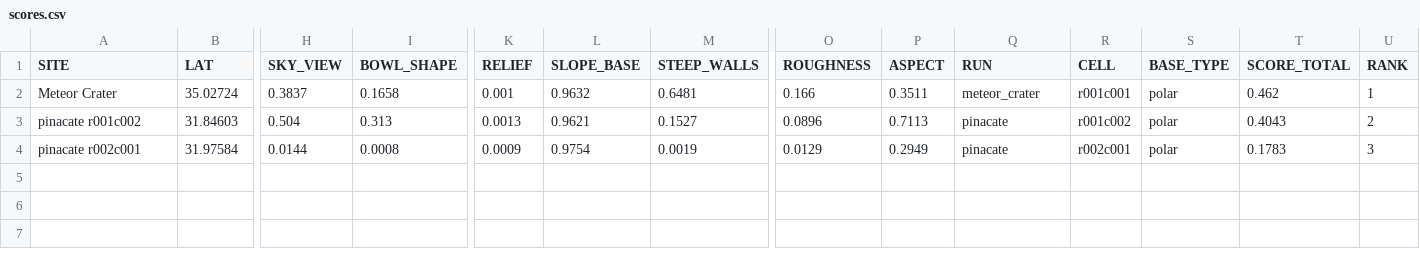
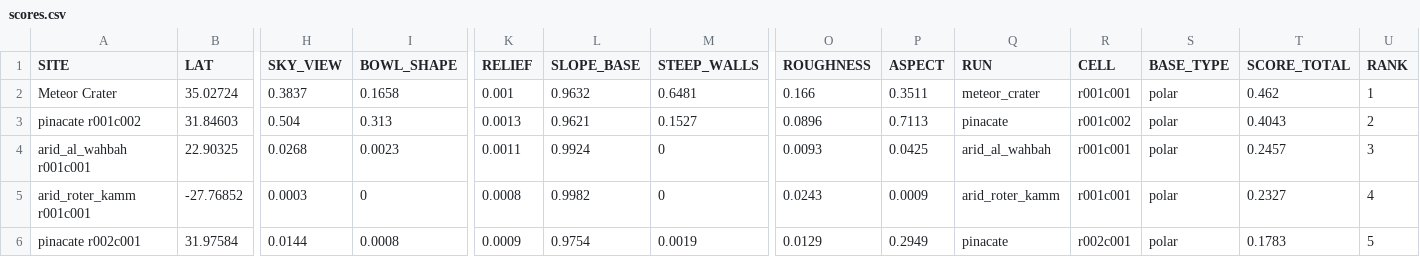
Before and after one commit to TLCasparS/EspaceOdyssey, a CSV file: outputs/scores.csv, drawn as a sheet; only a part is shown, gaps mark what is left out; addresses are those after the commit; rows hold the shown columns only; the diff names each change by its address in the sheet, - before the commit and + after, or states it on an @@ line.

```diff
--- a/outputs/scores.csv
+++ b/outputs/scores.csv
+row 4: arid_al_wahbah r001c001 | 22.90325 | 0.0268 | 0.0023 | 0.0011 | 0.9924 | 0 | 0.0093 | 0.0425 | arid_al_wahbah | r001c001 | polar | 0.2457 | 3
+row 5: arid_roter_kamm r001c001 | -27.76852 | 0.0003 | 0 | 0.0008 | 0.9982 | 0 | 0.0243 | 0.0009 | arid_roter_kamm | r001c001 | polar | 0.2327 | 4
-U6 (RANK): 3
+U6 (RANK): 5
```
Also changed, not shown: outputs/raw_values.csv, 9 other files.
